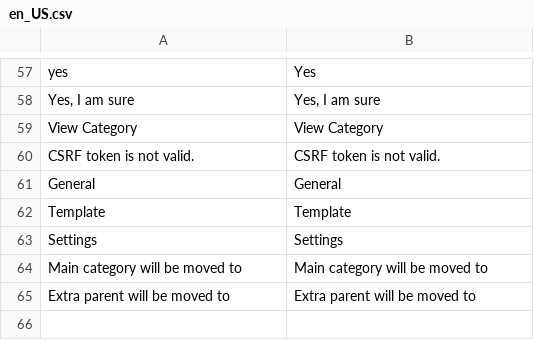
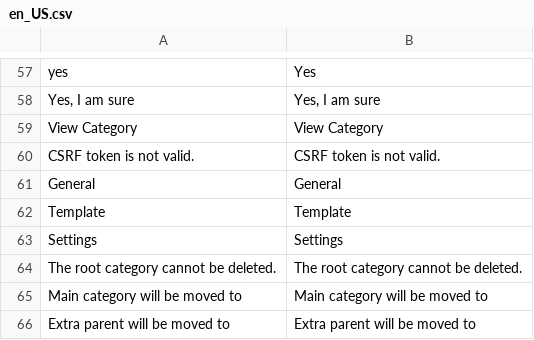
Before and after one commit to spryker/category-gui, a CSV file: data/translation/Zed/en_US.csv, drawn as a sheet; only a part is shown, gaps mark what is left out; the diff names each change by its address in the sheet, - before the commit and + after, or states it on an @@ line.

```diff
--- a/data/translation/Zed/en_US.csv
+++ b/data/translation/Zed/en_US.csv
+row 64: The root category cannot be deleted. | The root category cannot be deleted.
```
Also changed, not shown: data/translation/Zed/de_DE.csv, 2 other files.
